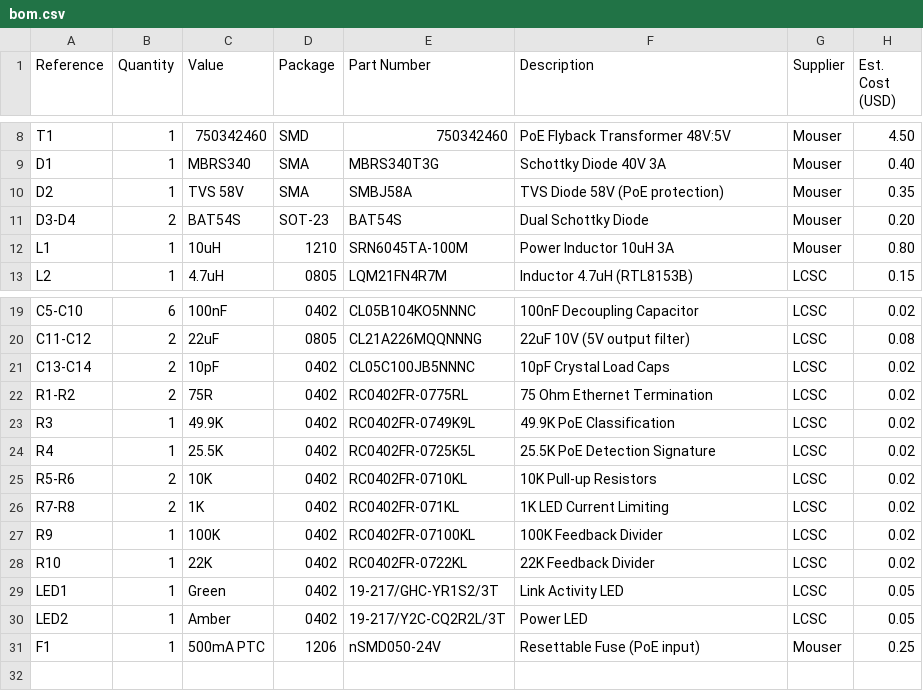
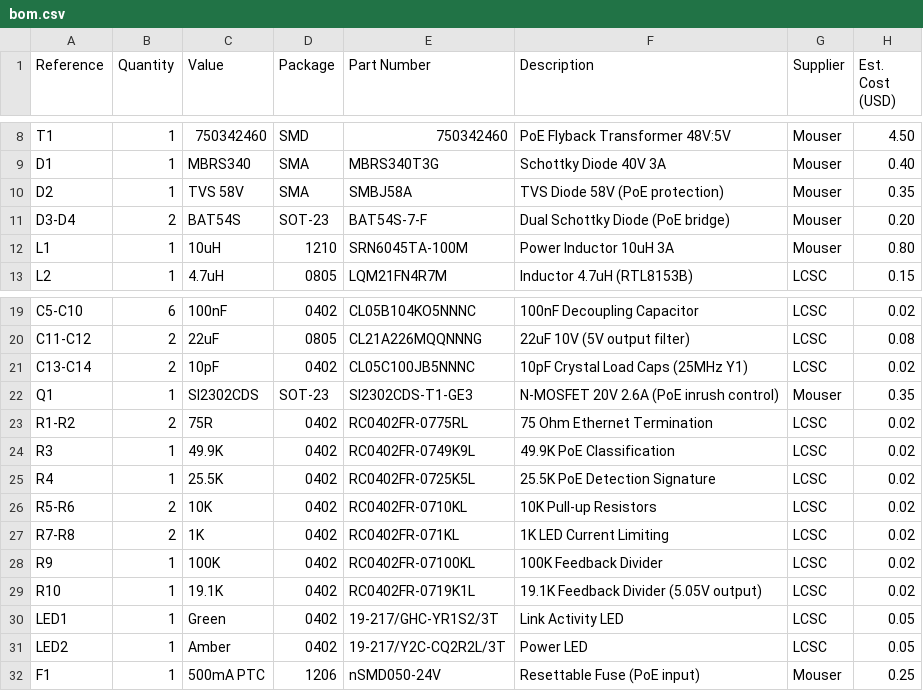
Before and after one commit to BenjiTrapp/TrashPandaPaws, a CSV file: hardware/bom.csv, drawn as a sheet; only a part is shown, gaps mark what is left out.

```diff
--- a/hardware/bom.csv
+++ b/hardware/bom.csv
@@ -10,3 +10,3 @@ D1,1,MBRS340,SMA,MBRS340T3G,Schottky Diode 40V 3A,Mouser,0.40
 D2,1,TVS 58V,SMA,SMBJ58A,TVS Diode 58V (PoE protection),Mouser,0.35
-D3-D4,2,BAT54S,SOT-23,BAT54S,Dual Schottky Diode,Mouser,0.20
+D3-D4,2,BAT54S,SOT-23,BAT54S-7-F,Dual Schottky Diode (PoE bridge),Mouser,0.20
 L1,1,10uH,1210,SRN6045TA-100M,Power Inductor 10uH 3A,Mouser,0.80
@@ -20,3 +20,4 @@ C5-C10,6,100nF,0402,CL05B104KO5NNNC,100nF Decoupling Capacitor,LCSC,0.02
 C11-C12,2,22uF,0805,CL21A226MQQNNNG,22uF 10V (5V output filter),LCSC,0.08
-C13-C14,2,10pF,0402,CL05C100JB5NNNC,10pF Crystal Load Caps,LCSC,0.02
+C13-C14,2,10pF,0402,CL05C100JB5NNNC,10pF Crystal Load Caps (25MHz Y1),LCSC,0.02
+Q1,1,SI2302CDS,SOT-23,SI2302CDS-T1-GE3,N-MOSFET 20V 2.6A (PoE inrush control),Mouser,0.35
 R1-R2,2,75R,0402,RC0402FR-0775RL,75 Ohm Ethernet Termination,LCSC,0.02
@@ -27,3 +28,3 @@ R7-R8,2,1K,0402,RC0402FR-071KL,1K LED Current Limiting,LCSC,0.02
 R9,1,100K,0402,RC0402FR-07100KL,100K Feedback Divider,LCSC,0.02
-R10,1,22K,0402,RC0402FR-0722KL,22K Feedback Divider,LCSC,0.02
+R10,1,19.1K,0402,RC0402FR-0719K1L,19.1K Feedback Divider (5.05V output),LCSC,0.02
 LED1,1,Green,0402,19-217/GHC-YR1S2/3T,Link Activity LED,LCSC,0.05
```
Also changed, not shown: 5 other files.
